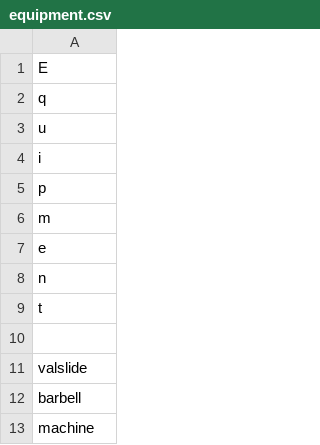
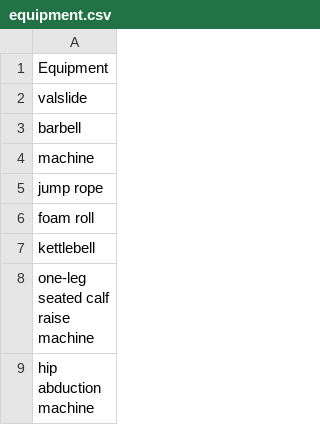
Before and after one commit to imdaredevil/fitness_kg, a CSV file: Entity Linking/Data_KG_Creation/equipment.csv, drawn as a sheet; only a part is shown; the shorter side is filled out with more unchanged rows.

Commit message:
updated equipment

```diff
--- a/Entity Linking/Data_KG_Creation/equipment.csv
+++ b/Entity Linking/Data_KG_Creation/equipment.csv
@@ -1,11 +1,2 @@
-E
-q
-u
-i
-p
-m
-e
-n
-t
-
+Equipment
 valslide
```
Also changed, not shown: Information Extraction/Data Extracted/Yoga_position_info_extracted.csv, 2 other files.
